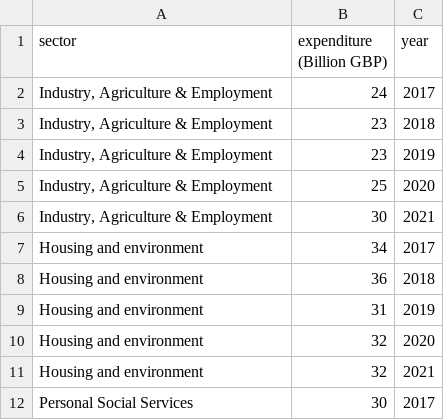
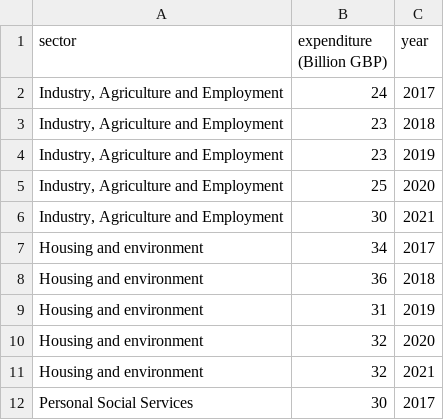
Before and after one commit to jamestran95/web, a CSV file: governmentSpending.csv, drawn as a sheet; only a part is shown.

Commit message:
Update governmentSpending.csv

```diff
--- a/governmentSpending.csv
+++ b/governmentSpending.csv
@@ -1,7 +1,7 @@
 sector,expenditure (Billion GBP),year
-"Industry, Agriculture & Employment",24,2017
-"Industry, Agriculture & Employment",23,2018
-"Industry, Agriculture & Employment",23,2019
-"Industry, Agriculture & Employment",25,2020
-"Industry, Agriculture & Employment",30,2021
+"Industry, Agriculture and Employment",24,2017
+"Industry, Agriculture and Employment",23,2018
+"Industry, Agriculture and Employment",23,2019
+"Industry, Agriculture and Employment",25,2020
+"Industry, Agriculture and Employment",30,2021
 Housing and environment ,34,2017
```
